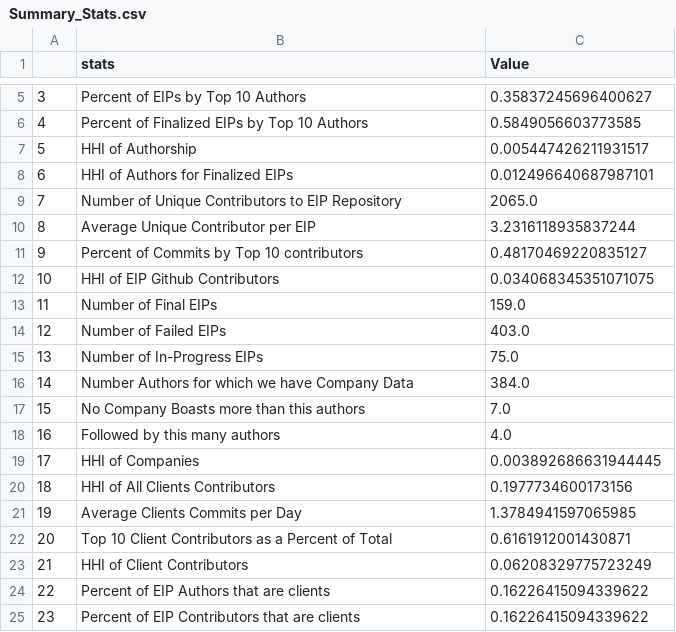
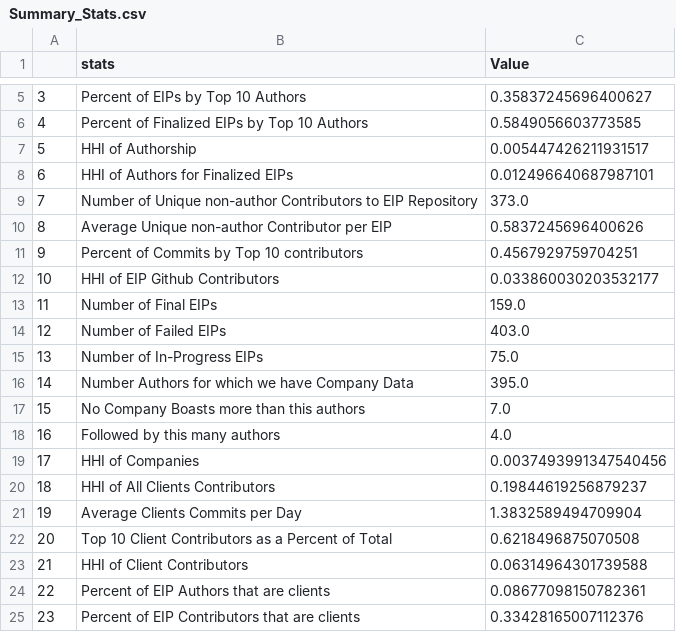
Before and after one commit to Fintech-Research-Lab/Ethereum_Governance_Project, a CSV file: Analysis/Summary Stats/Summary_Stats.csv, drawn as a sheet; only a part is shown, gaps mark what is left out.

Commit message:
Update Summary_Stats.csv

```diff
--- a/Analysis/Summary Stats/Summary_Stats.csv
+++ b/Analysis/Summary Stats/Summary_Stats.csv
@@ -8,6 +8,6 @@
 6,HHI of Authors for Finalized EIPs,0.012496640687987101
-7,Number of Unique Contributors to EIP Repository,2065.0
-8,Average Unique Contributor per EIP,3.2316118935837244
-9,Percent of  Commits by Top 10 contributors,0.48170469220835127
-10,HHI of EIP Github Contributors,0.034068345351071075
+7,Number of Unique non-author Contributors to EIP Repository,373.0
+8,Average Unique non-author Contributor per EIP,0.5837245696400626
+9,Percent of  Commits by Top 10 contributors,0.4567929759704251
+10,HHI of EIP Github Contributors,0.033860030203532177
 11,Number of Final EIPs,159.0
@@ -15,11 +15,11 @@
 13,Number of In-Progress EIPs,75.0
-14,Number Authors for which we have Company Data,384.0
+14,Number Authors for which we have Company Data,395.0
 15,No Company Boasts more than this authors,7.0
 16,Followed by this many authors,4.0
-17,HHI of Companies,0.003892686631944445
-18,HHI of All Clients Contributors,0.1977734600173156
-19,Average Clients Commits per Day,1.3784941597065985
-20,Top 10 Client Contributors as a Percent of Total,0.6161912001430871
-21,HHI of Client Contributors,0.06208329775723249
-22,Percent of EIP Authors that are clients,0.16226415094339622
-23,Percent of EIP Contributors that are clients,0.16226415094339622
+17,HHI of Companies,0.0037493991347540456
+18,HHI of All Clients Contributors,0.19844619256879237
+19,Average Clients Commits per Day,1.3832589494709904
+20,Top 10 Client Contributors as a Percent of Total,0.6218496875070508
+21,HHI of Client Contributors,0.06314964301739588
+22,Percent of EIP Authors that are clients,0.08677098150782361
+23,Percent of EIP Contributors that are clients,0.33428165007112376
```
